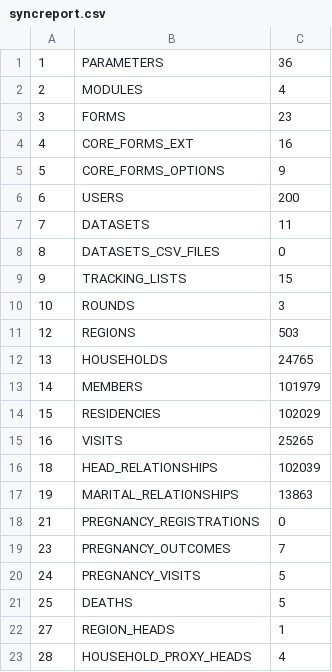
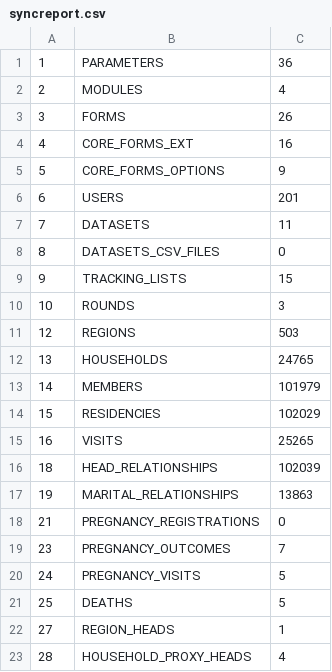
Before and after one commit to philimones-group/hds-explorer-metadata, a CSV file: demo-server/generated-files/syncreport.csv, drawn as a sheet.

Commit message:
add new forms to dataset

```diff
--- a/demo-server/generated-files/syncreport.csv
+++ b/demo-server/generated-files/syncreport.csv
@@ -2,6 +2,6 @@
 2,"MODULES",4
-3,"FORMS",23
+3,"FORMS",26
 4,"CORE_FORMS_EXT",16
 5,"CORE_FORMS_OPTIONS",9
-6,"USERS",200
+6,"USERS",201
 7,"DATASETS",11
```
Also changed, not shown: 2 other files.
